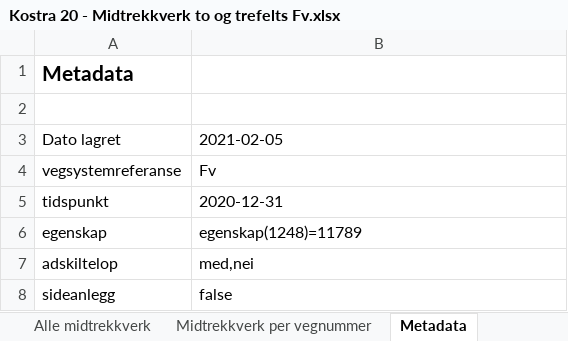
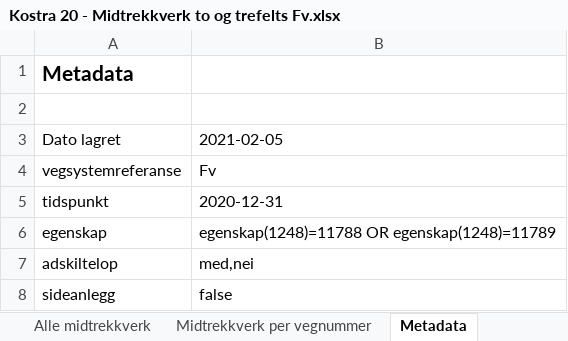
Before and after one commit to LtGlahn/kostrarapportering2020, an Excel workbook: kostraleveranse2020/Kostra 20 - Midtrekkverk to og trefelts Fv.xlsx, sheet Metadata, drawn as a sheet; values as stored, in another font and other column widths than the file's, no borders; the diff names each change by its address in the sheet, - before the commit and + after, or states it on an @@ line.

```diff
--- a/kostraleveranse2020/Kostra 20 - Midtrekkverk to og trefelts Fv.xlsx (sheet Metadata)
+++ b/kostraleveranse2020/Kostra 20 - Midtrekkverk to og trefelts Fv.xlsx (sheet Metadata)
-B6: egenskap(1248)=11789
+B6: egenskap(1248)=11788 OR egenskap(1248)=11789
```
Also changed, not shown: sheet Midtrekkverk per vegnummer, sheet Midtrekkverk 2-3felt, sheet Alle midtrekkverk, 2 other files.
